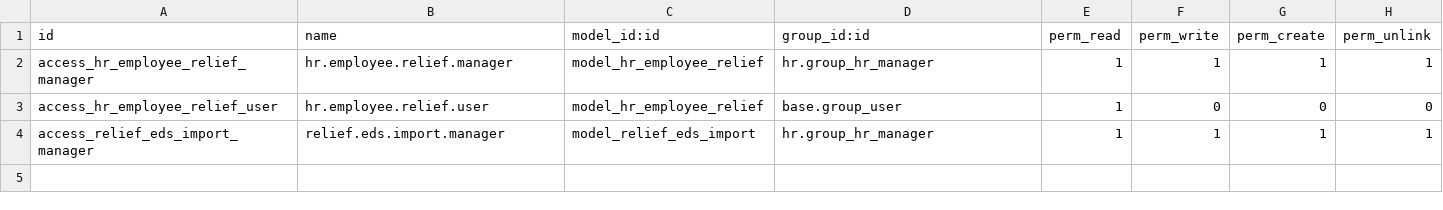
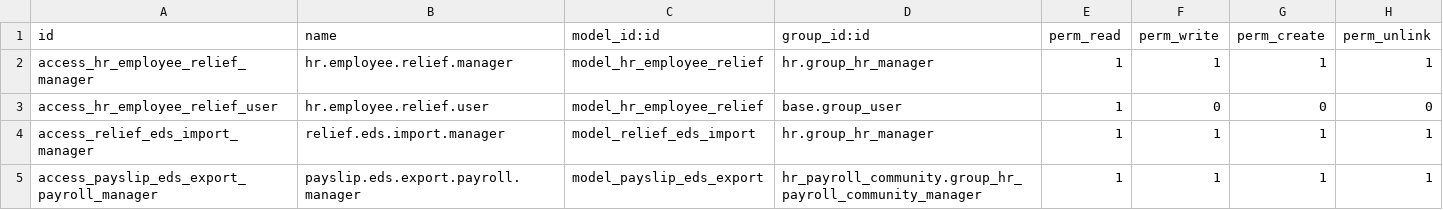
Before and after one commit to odoo-latvia/l10n_lv_addons, a CSV file: l10n_lv_hr_payroll/security/ir.model.access.csv, drawn as a sheet.

Commit message:
l10n_lv_hr_payroll: payslip eds export action fixes.

```diff
--- a/l10n_lv_hr_payroll/security/ir.model.access.csv
+++ b/l10n_lv_hr_payroll/security/ir.model.access.csv
@@ -4 +4,2 @@
 "access_relief_eds_import_manager","relief.eds.import.manager","model_relief_eds_import","hr.group_hr_manager",1,1,1,1
+"access_payslip_eds_export_payroll_manager","payslip.eds.export.payroll.manager","model_payslip_eds_export","hr_payroll_community.group_hr_payroll_community_manager",1,1,1,1
```
Also changed, not shown: 1 other file.
